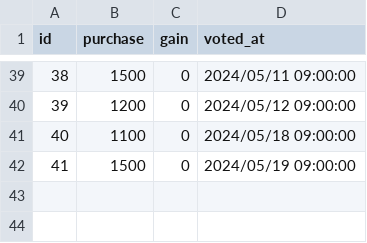
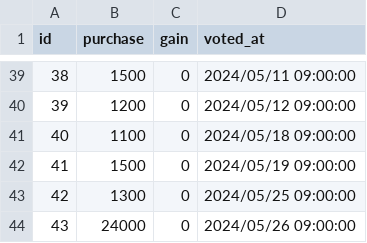
Before and after one commit to yhfs21/race-voting-stats, a CSV file: prisma/csv/result.csv, drawn as a sheet; only a part is shown, gaps mark what is left out; the diff names each change by its address in the sheet, - before the commit and + after, or states it on an @@ line.

Commit message:
csv更新

```diff
--- a/prisma/csv/result.csv
+++ b/prisma/csv/result.csv
+row 43: 42 | 1300 | 0 | 2024/05/25 09:00:00
+row 44: 43 | 24000 | 0 | 2024/05/26 09:00:00
```
